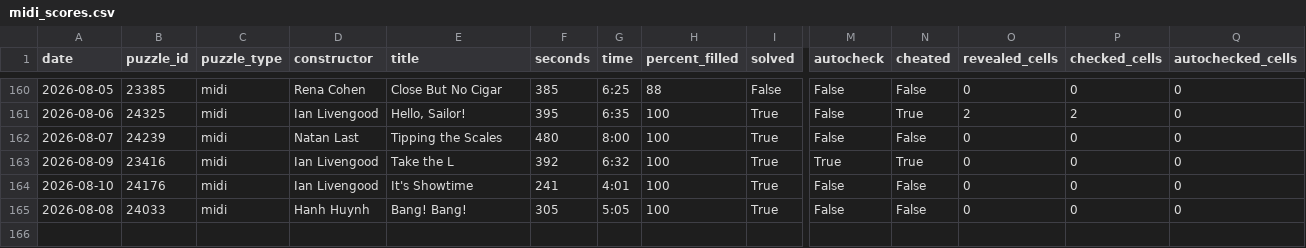
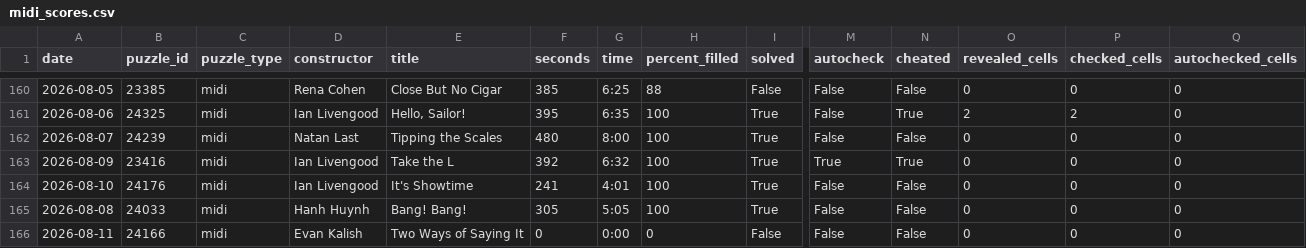
Before and after one commit to daanvdweijden/daanvdweijden.github.io, a CSV file: midi_scores.csv, drawn as a sheet; only a part is shown, gaps mark what is left out; rows hold the shown columns only; the diff names each change by its address in the sheet, - before the commit and + after, or states it on an @@ line.

```diff
--- a/midi_scores.csv
+++ b/midi_scores.csv
+row 166: 2026-08-11 | 24166 | midi | Evan Kalish | Two Ways of Saying It | 0 | 0:00 | 0 | False | False | False | 0 | 0 | 0
```
Also changed, not shown: mini_scores.csv, 1 other file.
